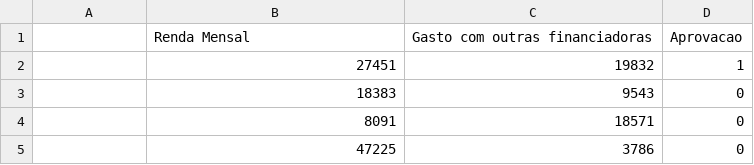
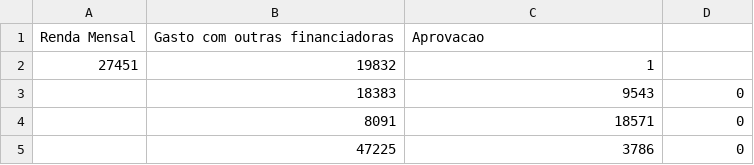
Before and after one commit to gabrielfsouza2002/Dataset, a CSV file: Dataset.csv, drawn as a sheet; only a part is shown; removed rows and columns are numbered as before the commit, all else as after; the diff names each change by its address in the sheet, - before the commit and + after, or states it on an @@ line.

Commit message:
Update Dataset.csv

```diff
--- a/Dataset.csv
+++ b/Dataset.csv
-row 1:  | Renda Mensal | Gasto com outras financiadoras | Aprovacao
-row 2:  | 27451 | 19832 | 1
+row 1: Renda Mensal | Gasto com outras financiadoras | Aprovacao
+row 2: 27451 | 19832 | 1
```
